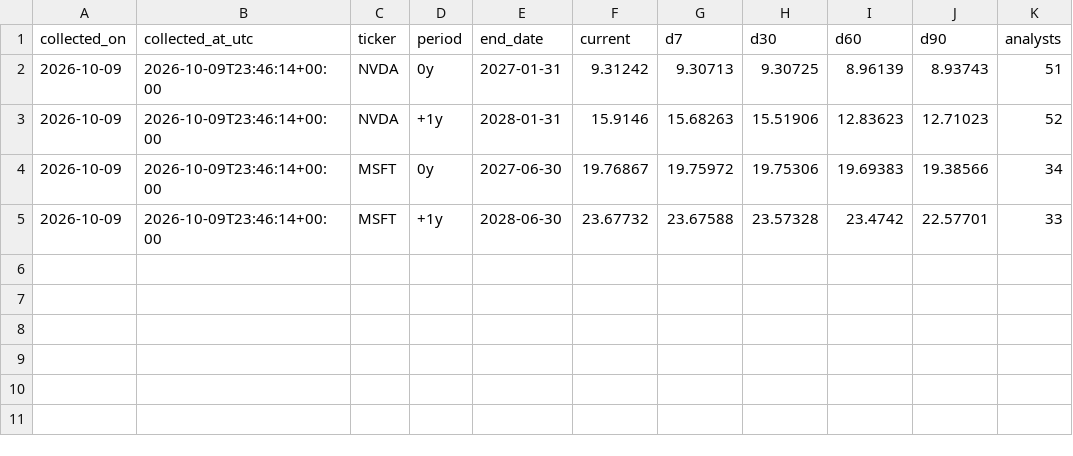
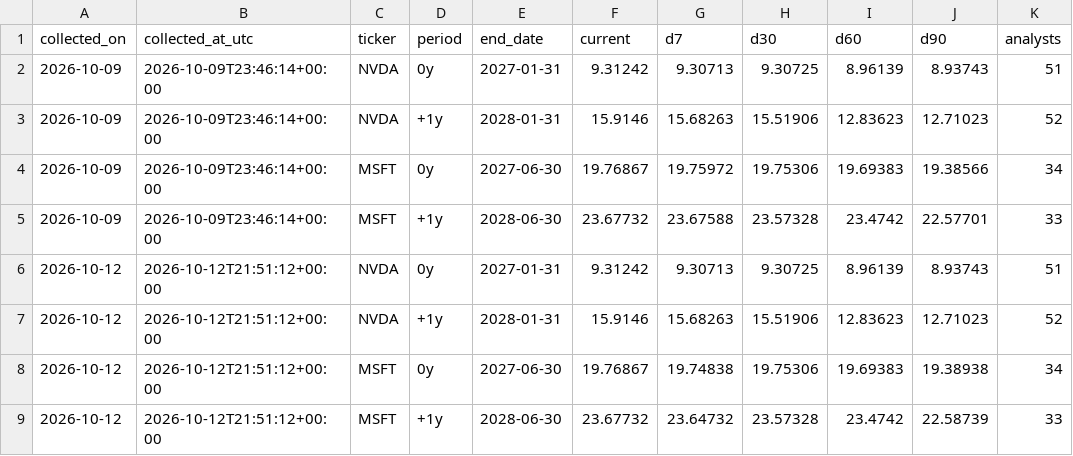
Before and after one commit to dlockar1mtg/MacroIntelligencePlatform, a CSV file: state/abi_estimates.csv, drawn as a sheet; the diff names each change by its address in the sheet, - before the commit and + after, or states it on an @@ line.

```diff
--- a/state/abi_estimates.csv
+++ b/state/abi_estimates.csv
+row 6: 2026-10-12 | 2026-10-12T21:51:12+00:00 | NVDA | 0y | 2027-01-31 | 9.31242 | 9.30713 | 9.30725 | 8.96139 | 8.93743 | 51
+row 7: 2026-10-12 | 2026-10-12T21:51:12+00:00 | NVDA | +1y | 2028-01-31 | 15.9146 | 15.68263 | 15.51906 | 12.83623 | 12.71023 | 52
+row 8: 2026-10-12 | 2026-10-12T21:51:12+00:00 | MSFT | 0y | 2027-06-30 | 19.76867 | 19.74838 | 19.75306 | 19.69383 | 19.38938 | 34
+row 9: 2026-10-12 | 2026-10-12T21:51:12+00:00 | MSFT | +1y | 2028-06-30 | 23.67732 | 23.64732 | 23.57328 | 23.4742 | 22.58739 | 33
```
Also changed, not shown: state/abi_history.csv, 4 other files.
